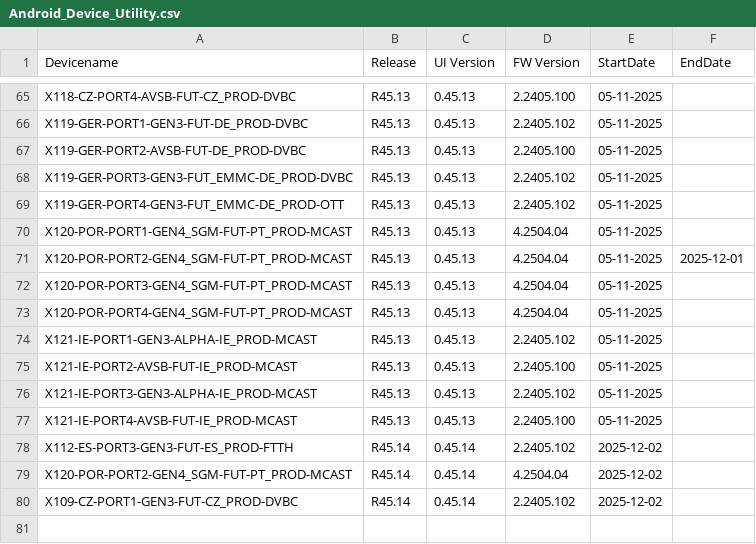
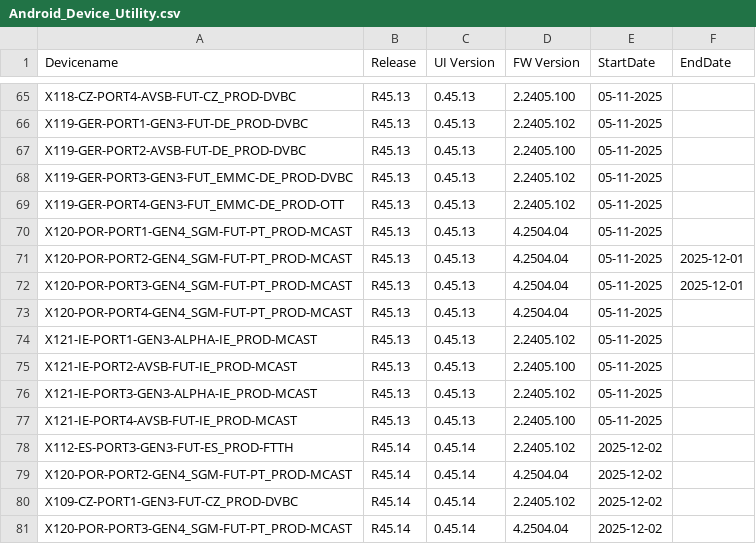
Before and after one commit to VFTV-Testing/VCOEQA-Utilities, a CSV file: DeviceInformation_Utility/Android_Device_Utility.csv, drawn as a sheet; only a part is shown, gaps mark what is left out.

Commit message:
Update device data for X120-POR-PORT3-GEN4_SGM-FUT-PT_PROD-MCAST

```diff
--- a/DeviceInformation_Utility/Android_Device_Utility.csv
+++ b/DeviceInformation_Utility/Android_Device_Utility.csv
@@ -71,3 +71,3 @@ X120-POR-PORT1-GEN4_SGM-FUT-PT_PROD-MCAST,R45.13,0.45.13,4.2504.04,05-11-2025,
 X120-POR-PORT2-GEN4_SGM-FUT-PT_PROD-MCAST,R45.13,0.45.13,4.2504.04,05-11-2025,2025-12-01
-X120-POR-PORT3-GEN4_SGM-FUT-PT_PROD-MCAST,R45.13,0.45.13,4.2504.04,05-11-2025,
+X120-POR-PORT3-GEN4_SGM-FUT-PT_PROD-MCAST,R45.13,0.45.13,4.2504.04,05-11-2025,2025-12-01
 X120-POR-PORT4-GEN4_SGM-FUT-PT_PROD-MCAST,R45.13,0.45.13,4.2504.04,05-11-2025,
@@ -80 +80,2 @@ X120-POR-PORT2-GEN4_SGM-FUT-PT_PROD-MCAST,R45.14,0.45.14,4.2504.04,2025-12-02,
 X109-CZ-PORT1-GEN3-FUT-CZ_PROD-DVBC,R45.14,0.45.14,2.2405.102,2025-12-02,
+X120-POR-PORT3-GEN4_SGM-FUT-PT_PROD-MCAST,R45.14,0.45.14,4.2504.04,2025-12-02,
```
